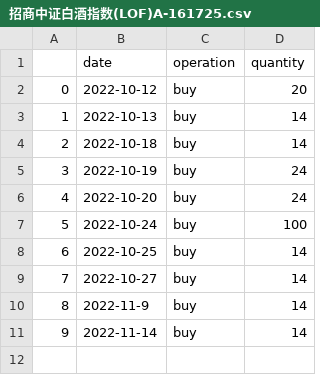
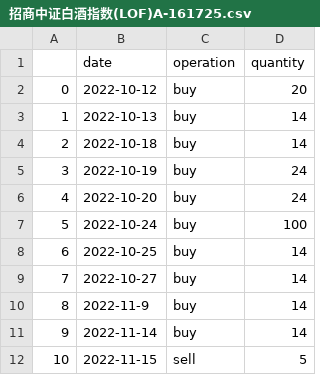
Before and after one commit to zhaisilong/fund, a CSV file: data/trace/招商中证白酒指数(LOF)A-161725.csv, drawn as a sheet; the diff names each change by its address in the sheet, - before the commit and + after, or states it on an @@ line.

```diff
--- a/data/trace/招商中证白酒指数(LOF)A-161725.csv
+++ b/data/trace/招商中证白酒指数(LOF)A-161725.csv
+row 12: 10 | 2022-11-15 | sell | 5
```
Also changed, not shown: 19 other files.
